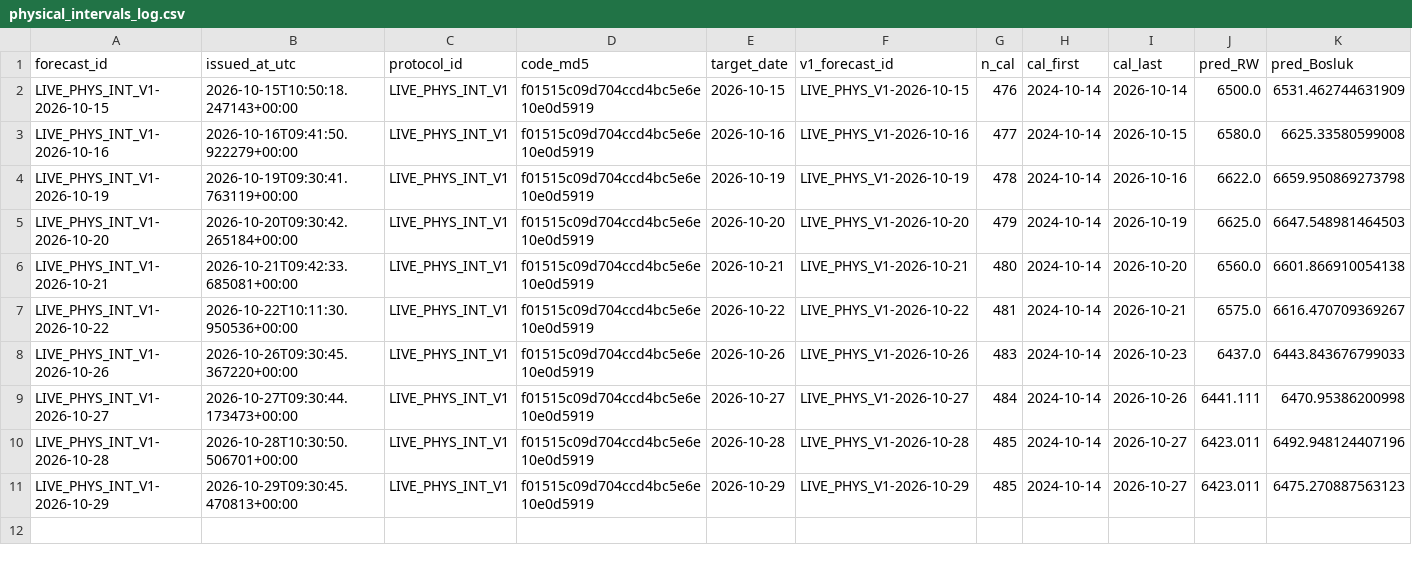
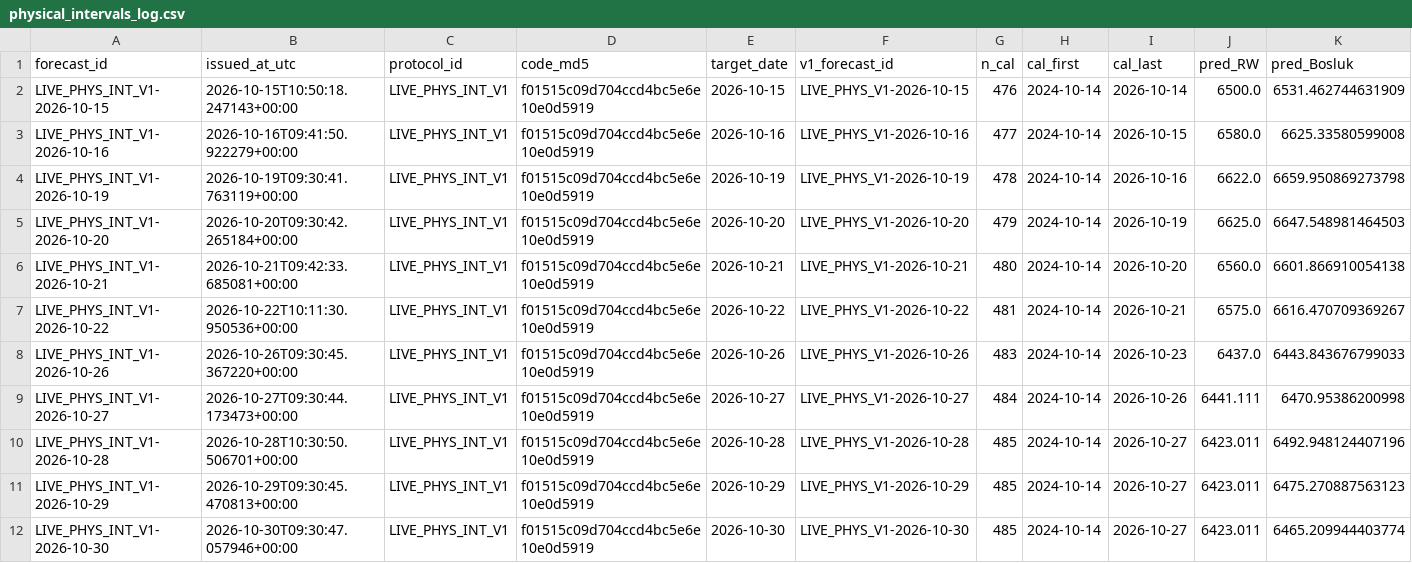
Before and after one commit to 03betulpehlivan/turkey-gold-price-forecast, a CSV file: research/live/physical_intervals_log.csv, drawn as a sheet; only a part is shown; rows hold the shown columns only; the diff names each change by its address in the sheet, - before the commit and + after, or states it on an @@ line.

```diff
--- a/research/live/physical_intervals_log.csv
+++ b/research/live/physical_intervals_log.csv
+row 12: LIVE_PHYS_INT_V1-2026-10-30 | 2026-10-30T09:30:47.057946+00:00 | LIVE_PHYS_INT_V1 | f01515c09d704ccd4bc5e6e10e0d5919 | 2026-10-30 | LIVE_PHYS_V1-2026-10-30 | 485 | 2024-10-14 | 2026-10-27 | 6423.011 | 6465.209944403774
```
Also changed, not shown: research/live/physical_log.csv.
